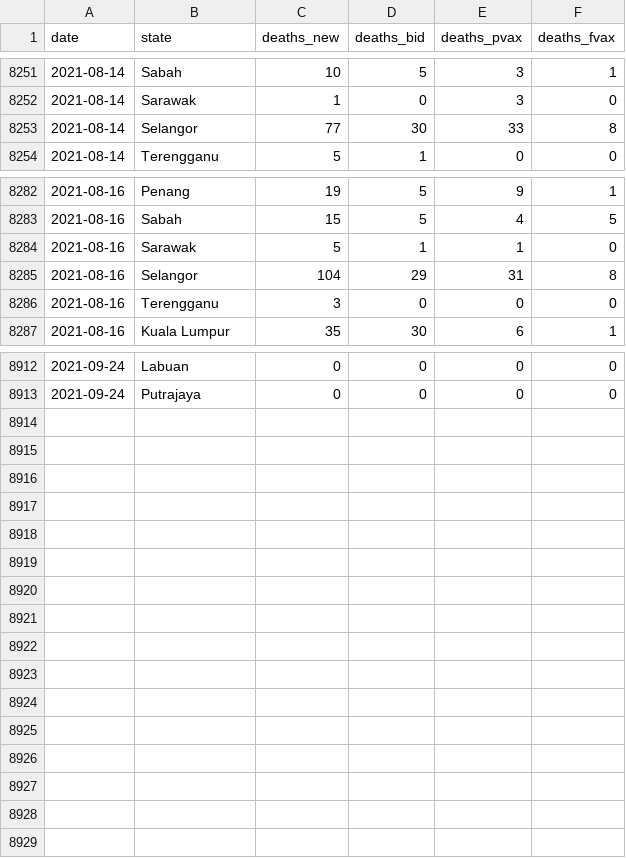
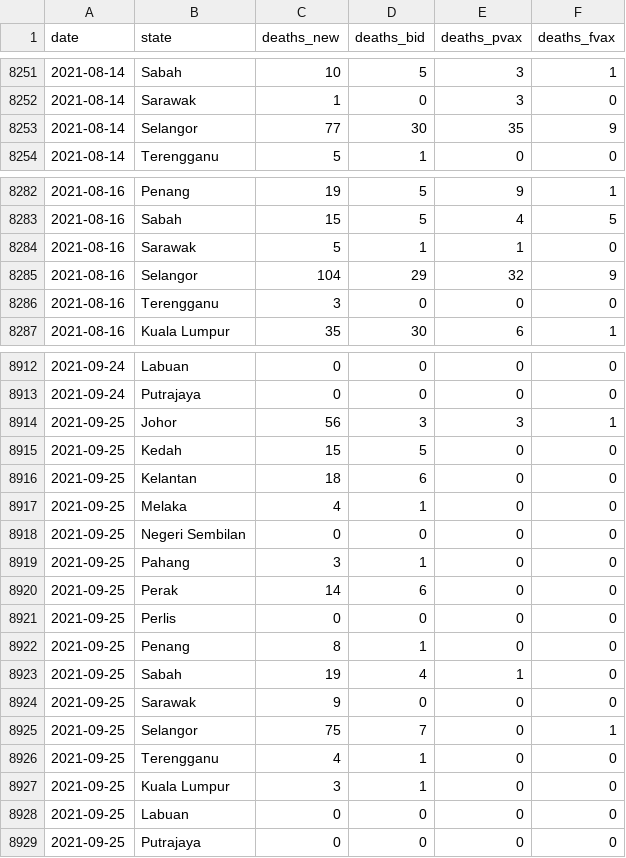
Before and after one commit to DicksonC96/Covid-Mobility-Malaysia, a CSV file: data/moh-deaths.csv, drawn as a sheet; only a part is shown, gaps mark what is left out; the diff covers the shown part only.

```diff
--- a/data/moh-deaths.csv
+++ b/data/moh-deaths.csv
@@ -8252,3 +8252,3 @@ date,state,deaths_new,deaths_bid,deaths_pvax,deaths_fvax
 2021-08-14,Sarawak,1,0,3,0
-2021-08-14,Selangor,77,30,33,8
+2021-08-14,Selangor,77,30,35,9
 2021-08-14,Terengganu,5,1,0,0
@@ -8284,3 +8284,3 @@ date,state,deaths_new,deaths_bid,deaths_pvax,deaths_fvax
 2021-08-16,Sarawak,5,1,1,0
-2021-08-16,Selangor,104,29,31,8
+2021-08-16,Selangor,104,29,32,9
 2021-08-16,Terengganu,3,0,0,0
@@ -8913 +8913,17 @@ date,state,deaths_new,deaths_bid,deaths_pvax,deaths_fvax
 2021-09-24,Putrajaya,0,0,0,0
+2021-09-25,Johor,56,3,3,1
+2021-09-25,Kedah,15,5,0,0
+2021-09-25,Kelantan,18,6,0,0
+2021-09-25,Melaka,4,1,0,0
+2021-09-25,Negeri Sembilan,0,0,0,0
+2021-09-25,Pahang,3,1,0,0
+2021-09-25,Perak,14,6,0,0
+2021-09-25,Perlis,0,0,0,0
+2021-09-25,Penang,8,1,0,0
+2021-09-25,Sabah,19,4,1,0
+2021-09-25,Sarawak,9,0,0,0
+2021-09-25,Selangor,75,7,0,1
+2021-09-25,Terengganu,4,1,0,0
+2021-09-25,Kuala Lumpur,3,1,0,0
+2021-09-25,Labuan,0,0,0,0
+2021-09-25,Putrajaya,0,0,0,0
```
Also changed, not shown: 65 edited cells elsewhere in this file, data/moh-cases.csv.
